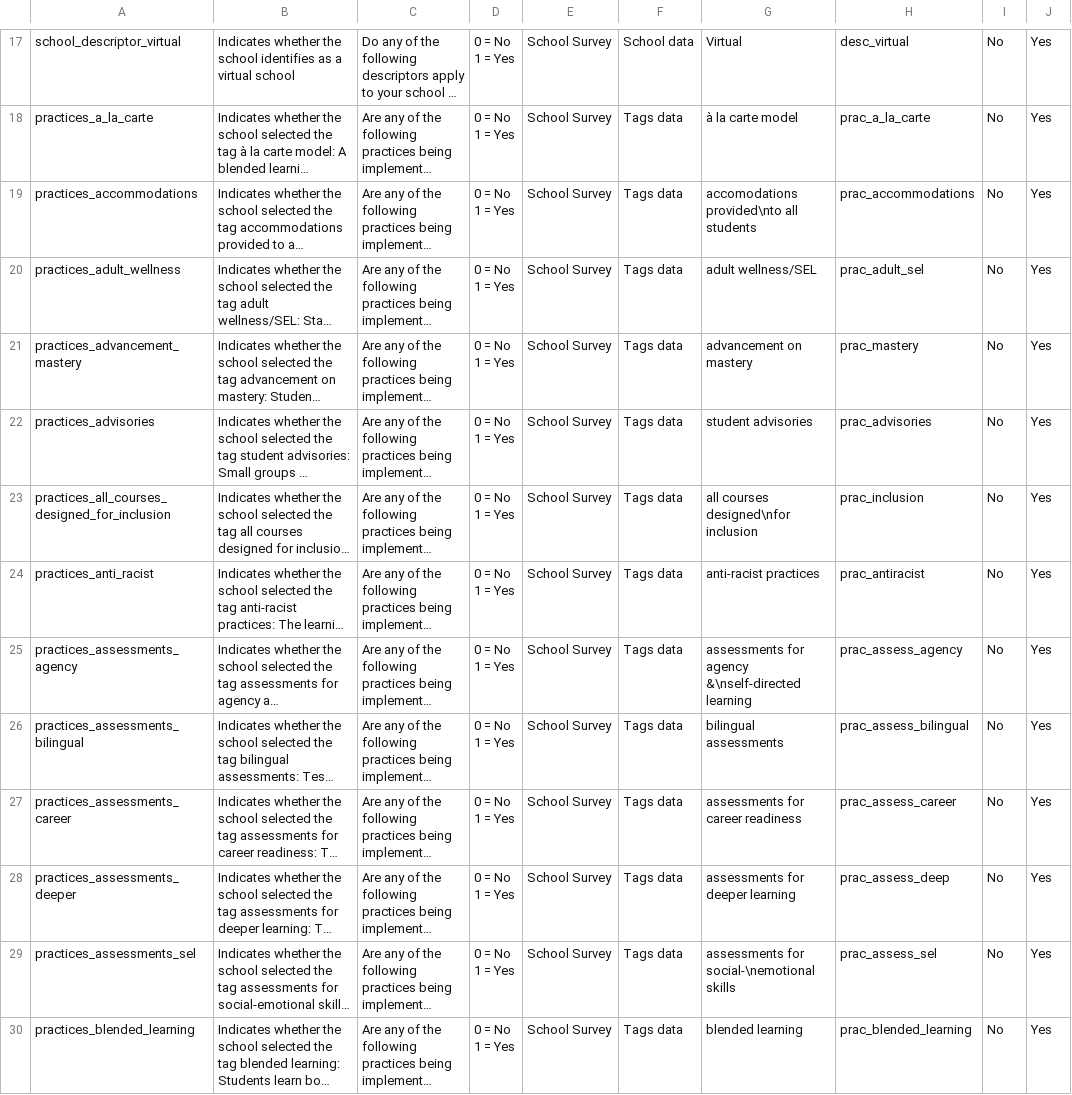
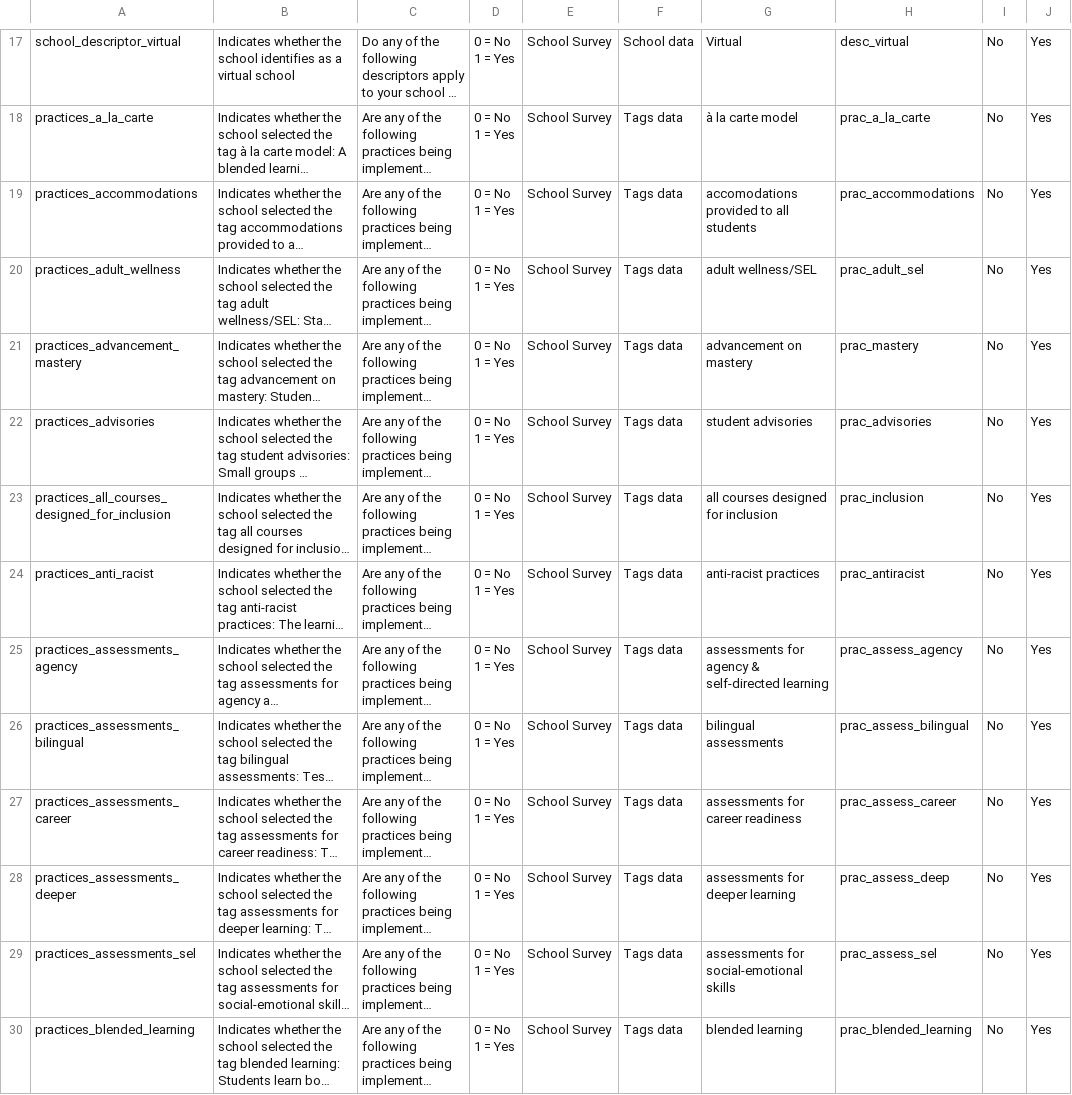
Before and after one commit to jdavelar/canopy-dac-23, a CSV file: data/data-dictionary-internal.csv, drawn as a sheet; only a part is shown, gaps mark what is left out; long unchanged cells end in …; the diff covers the shown part only; the diff names each change by its address in the sheet, - before the commit and + after, or states it on an @@ line.

Commit message:
Full inclusion analysis

```diff
--- a/data/data-dictionary-internal.csv
+++ b/data/data-dictionary-internal.csv
-G19: accomodations provided\nto all students
+G19: accomodations provided to all students
-G23: all courses designed\nfor inclusion
+G23: all courses designed for inclusion
-G25: …for agency &\nself-directed learning
+G25: …for agency & self-directed learning
-G29: assessments for social-\nemotional skills
+G29: assessments for social-emotional skills
```
Also changed, not shown: 20 edited cells elsewhere in this file, 7 other files.
